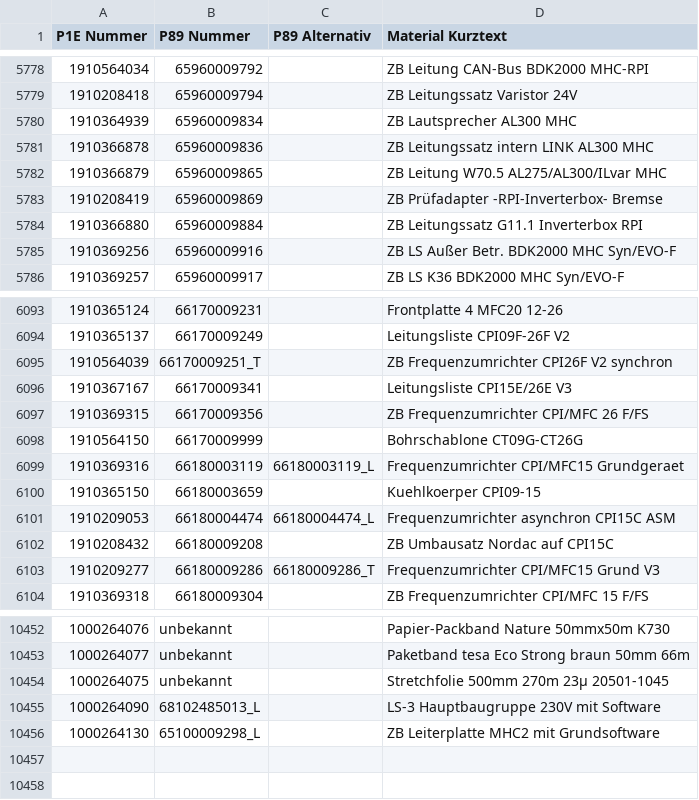
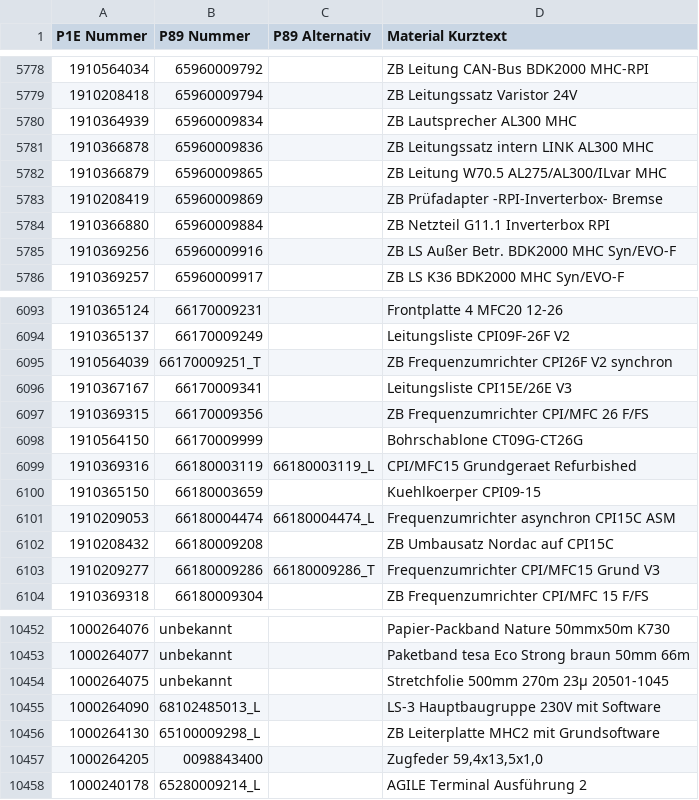
Before and after one commit to Waly1981/ETK_mini, a CSV file: Datenbank.csv, drawn as a sheet; only a part is shown, gaps mark what is left out; the diff names each change by its address in the sheet, - before the commit and + after, or states it on an @@ line.

Commit message:
27.01.2026 - 17:20:47 Uhr

```diff
--- a/Datenbank.csv
+++ b/Datenbank.csv
-D5784 (Material Kurztext): ZB Leitungssatz G11.1 Inverterbox RPI
+D5784 (Material Kurztext): ZB Netzteil G11.1 Inverterbox RPI
-D6099 (Material Kurztext): Frequenzumrichter CPI/MFC15 Grundgeraet
+D6099 (Material Kurztext): CPI/MFC15 Grundgeraet Refurbished
+row 10457: 1000264205 | 0098843400 |  | Zugfeder 59,4x13,5x1,0
+row 10458: 1000240178 | 65280009214_L |  | AGILE Terminal Ausführung 2
```
